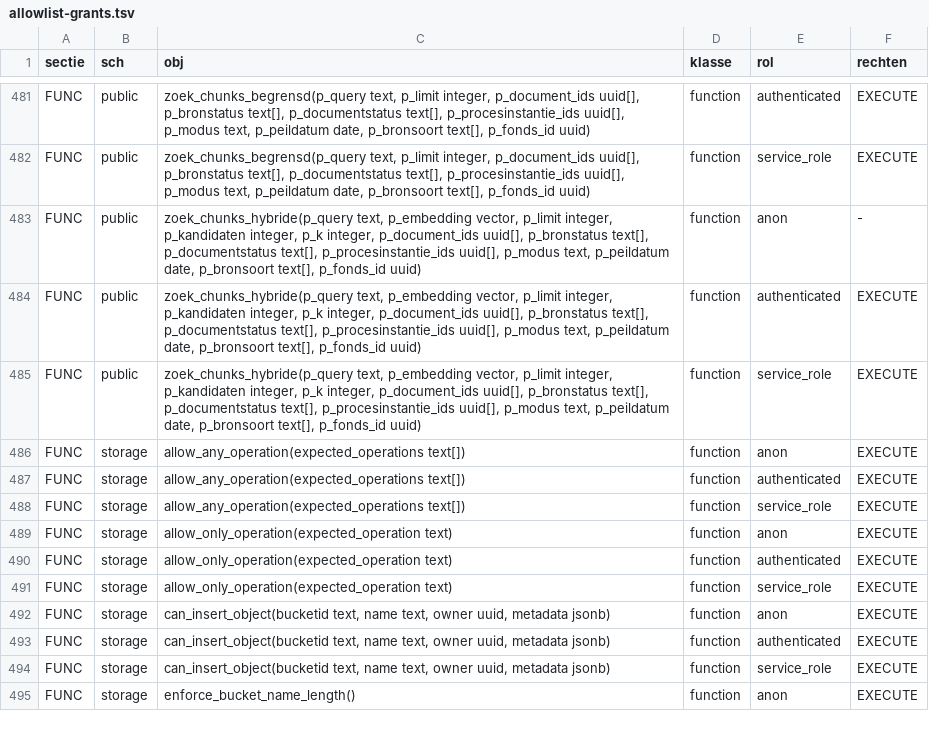
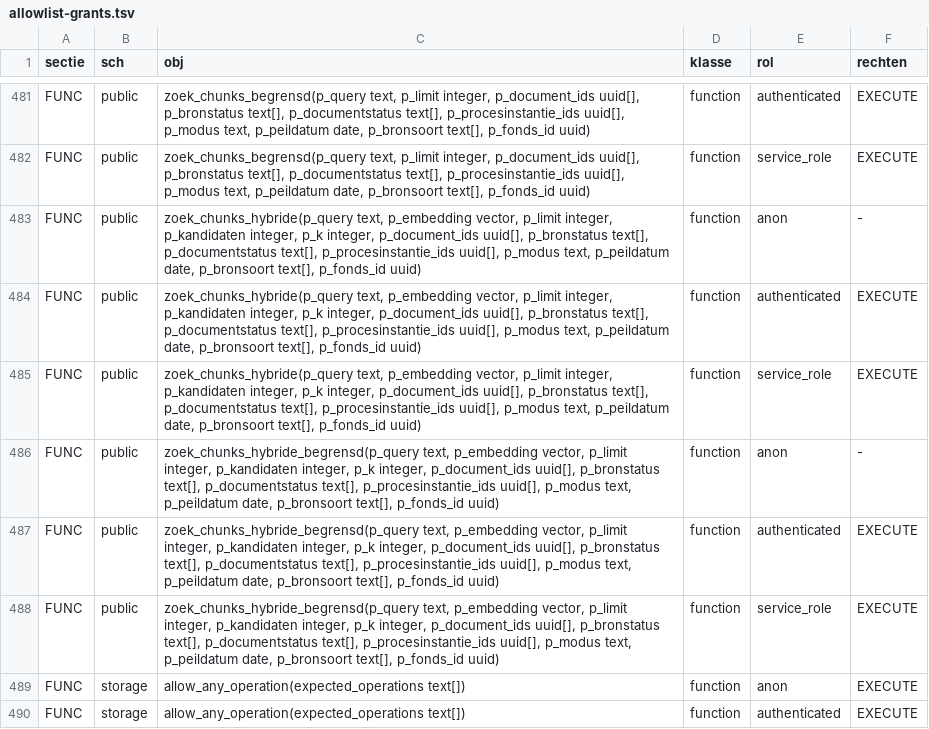
Before and after one commit to merlinijzerman/Bestuurdersportaal, a TSV file: supabase/checks/allowlist-grants.tsv, drawn as a sheet; only a part is shown, gaps mark what is left out; the shorter side is filled out with more unchanged rows.

Commit message:
feat(retrieval): stage guarded R1b hybrid search path

```diff
--- a/supabase/checks/allowlist-grants.tsv
+++ b/supabase/checks/allowlist-grants.tsv
@@ -485,2 +485,5 @@ FUNC	public	zoek_chunks_hybride(p_query text, p_embedding vector, p_limit intege
 FUNC	public	zoek_chunks_hybride(p_query text, p_embedding vector, p_limit integer, p_kandidaten integer, p_k integer, p_document_ids uuid[], p_bronstatus text[], p_documentstatus text[], p_procesinstantie_ids uuid[], p_modus text, p_peildatum date, p_bronsoort text[], p_fonds_id uuid)	function	service_role	EXECUTE
+FUNC	public	zoek_chunks_hybride_begrensd(p_query text, p_embedding vector, p_limit integer, p_kandidaten integer, p_k integer, p_document_ids uuid[], p_bronstatus text[], p_documentstatus text[], p_procesinstantie_ids uuid[], p_modus text, p_peildatum date, p_bronsoort text[], p_fonds_id uuid)	function	anon	-
+FUNC	public	zoek_chunks_hybride_begrensd(p_query text, p_embedding vector, p_limit integer, p_kandidaten integer, p_k integer, p_document_ids uuid[], p_bronstatus text[], p_documentstatus text[], p_procesinstantie_ids uuid[], p_modus text, p_peildatum date, p_bronsoort text[], p_fonds_id uuid)	function	authenticated	EXECUTE
+FUNC	public	zoek_chunks_hybride_begrensd(p_query text, p_embedding vector, p_limit integer, p_kandidaten integer, p_k integer, p_document_ids uuid[], p_bronstatus text[], p_documentstatus text[], p_procesinstantie_ids uuid[], p_modus text, p_peildatum date, p_bronsoort text[], p_fonds_id uuid)	function	service_role	EXECUTE
 FUNC	storage	allow_any_operation(expected_operations text[])	function	anon	EXECUTE
```
Also changed, not shown: 27 other files.
